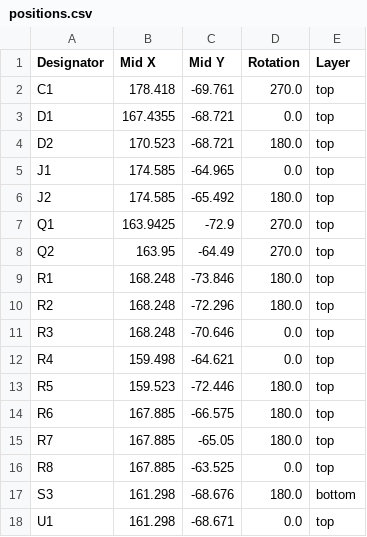
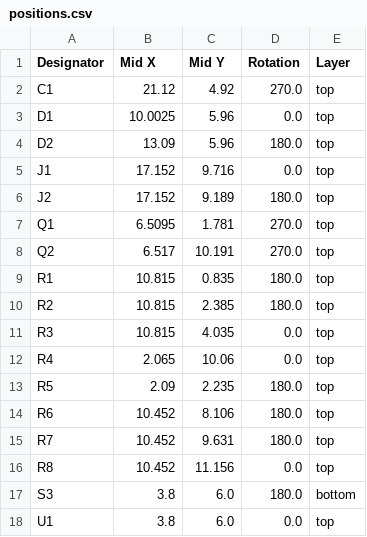
Before and after one commit to morphiens/TCUT13XX_Limit_Switch, a CSV file: production/positions.csv, drawn as a sheet.

```diff
--- a/production/positions.csv
+++ b/production/positions.csv
@@ -1,18 +1,18 @@
 Designator,Mid X,Mid Y,Rotation,Layer
-C1,178.418,-69.761,270.0,top
-D1,167.4355,-68.721,0.0,top
-D2,170.523,-68.721,180.0,top
-J1,174.585,-64.965,0.0,top
-J2,174.585,-65.492,180.0,top
-Q1,163.9425,-72.9,270.0,top
-Q2,163.95,-64.49,270.0,top
-R1,168.248,-73.846,180.0,top
-R2,168.248,-72.296,180.0,top
-R3,168.248,-70.646,0.0,top
-R4,159.498,-64.621,0.0,top
-R5,159.523,-72.446,180.0,top
-R6,167.885,-66.575,180.0,top
-R7,167.885,-65.05,180.0,top
-R8,167.885,-63.525,0.0,top
-S3,161.298,-68.676,180.0,bottom
-U1,161.298,-68.671,0.0,top
+C1,21.12,4.92,270.0,top
+D1,10.0025,5.96,0.0,top
+D2,13.09,5.96,180.0,top
+J1,17.152,9.716,0.0,top
+J2,17.152,9.189,180.0,top
+Q1,6.5095,1.781,270.0,top
+Q2,6.517,10.191,270.0,top
+R1,10.815,0.835,180.0,top
+R2,10.815,2.385,180.0,top
+R3,10.815,4.035,0.0,top
+R4,2.065,10.06,0.0,top
+R5,2.09,2.235,180.0,top
+R6,10.452,8.106,180.0,top
+R7,10.452,9.631,180.0,top
+R8,10.452,11.156,0.0,top
+S3,3.8,6.0,180.0,bottom
+U1,3.8,6.0,0.0,top
```
Also changed, not shown: production/bom.csv, 54 other files.
